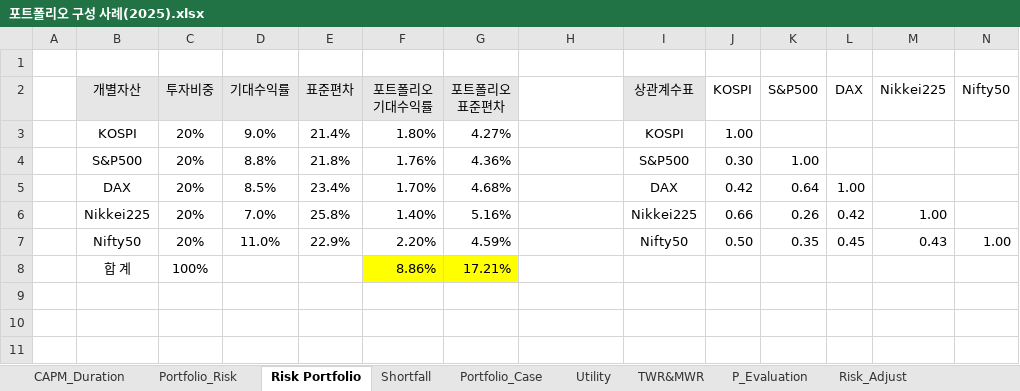
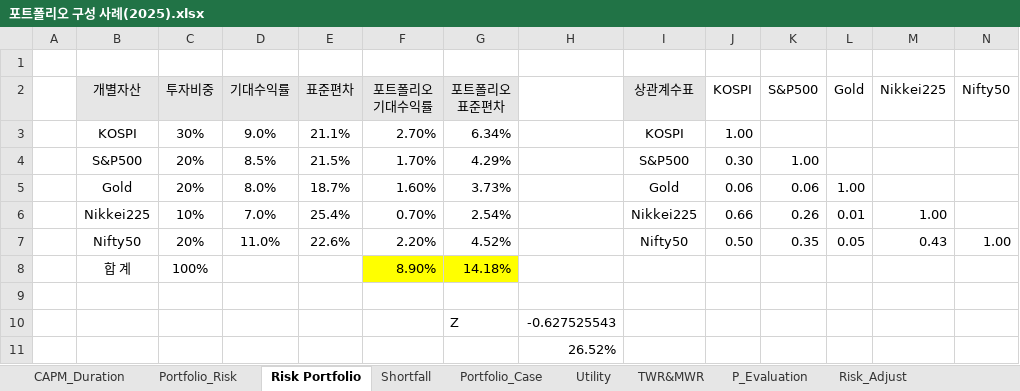
Before and after one commit to seunghee-lee/Portfolio, an Excel workbook: 포트폴리오 구성 사례(2025).xlsx, sheet Risk Portfolio, drawn as a sheet; values as stored, in another font and other column widths than the file's, no borders; charts and pictures not drawn; removed rows and columns are numbered as before the commit, all else as after; the diff names each change by its address in the sheet, - before the commit and + after, or states it on an @@ line.

Commit message:
Add files via upload

```diff
--- a/포트폴리오 구성 사례(2025).xlsx (sheet Risk Portfolio)
+++ b/포트폴리오 구성 사례(2025).xlsx (sheet Risk Portfolio)
-L2: DAX
+L2: Gold
-C3 (투자비중): 20%
+C3 (투자비중): 30%
-E3 (표준편차): 21.4%
+E3 (표준편차): 21.1%
-F3 (포트폴리오 기대수익률): 1.80%
+F3 (포트폴리오 기대수익률): 2.70%
-G3 (포트폴리오 표준편차): 4.27%
+G3 (포트폴리오 표준편차): 6.34%
-D4 (기대수익률): 8.8%
+D4 (기대수익률): 8.5%
-E4 (표준편차): 21.8%
+E4 (표준편차): 21.5%
-F4 (포트폴리오 기대수익률): 1.76%
+F4 (포트폴리오 기대수익률): 1.70%
-G4 (포트폴리오 표준편차): 4.36%
+G4 (포트폴리오 표준편차): 4.29%
-row 5:  | DAX | 20% | 8.5% | 23.4% | 1.70% | 4.68% |  | DAX | 0.42 | 0.64 | 1.00
+row 5:  | Gold | 20% | 8.0% | 18.7% | 1.60% | 3.73% |  | Gold | 0.06 | 0.06 | 1.00
-C6 (투자비중): 20%
+C6 (투자비중): 10%
-E6 (표준편차): 25.8%
+E6 (표준편차): 25.4%
-F6 (포트폴리오 기대수익률): 1.40%
+F6 (포트폴리오 기대수익률): 0.70%
-G6 (포트폴리오 표준편차): 5.16%
+G6 (포트폴리오 표준편차): 2.54%
-L6 (Gold): 0.42
+L6 (Gold): 0.01
-E7 (표준편차): 22.9%
+E7 (표준편차): 22.6%
-G7 (포트폴리오 표준편차): 4.59%
+G7 (포트폴리오 표준편차): 4.52%
-L7 (Gold): 0.45
+L7 (Gold): 0.05
+row 8:  | 합 계 | 100% |  |  | 8.90% | 14.18%
-row 9:  | 합 계 | 100% |  |  | 8.86% | 17.21%
+row 9: (empty)
-F9:G9 fill: #FFFF00
+F9:G9 fill: none
+row 10:  |  |  |  |  |  | Z | -0.627525543
+row 11:  |  |  |  |  |  |  | 26.52%
```
Also changed, not shown: sheet Portfolio_Case, charts or pictures.
